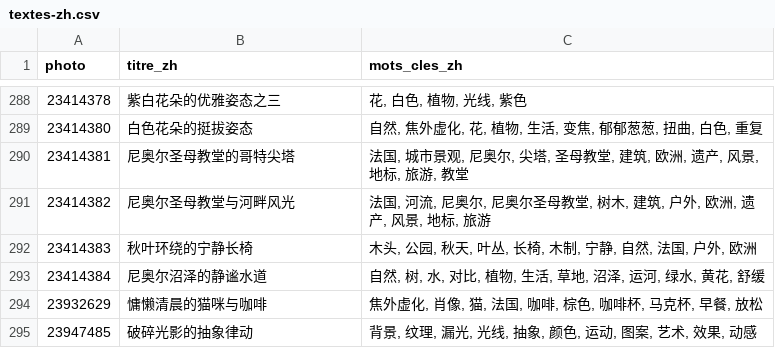
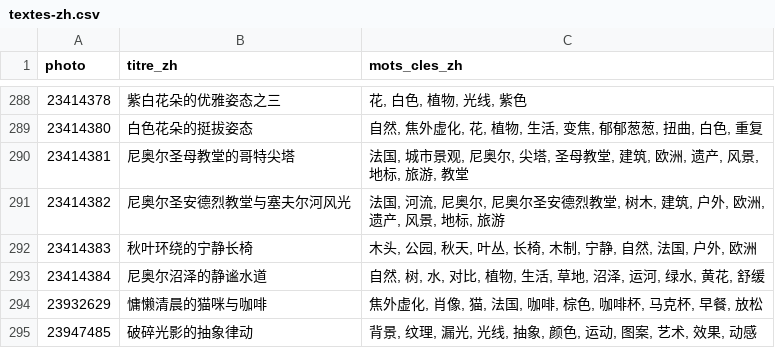
Before and after one commit to Willwonderc/PexelsWillwonder, a CSV file: vitrine/donnees/textes-zh.csv, drawn as a sheet; only a part is shown, gaps mark what is left out.

```diff
--- a/vitrine/donnees/textes-zh.csv
+++ b/vitrine/donnees/textes-zh.csv
@@ -290,3 +290,3 @@ photo,titre_zh,mots_cles_zh
 23414381,尼奥尔圣母教堂的哥特尖塔,"法国, 城市景观, 尼奥尔, 尖塔, 圣母教堂, 建筑, 欧洲, 遗产, 风景, 地标, 旅游, 教堂"
-23414382,尼奥尔圣母教堂与河畔风光,"法国, 河流, 尼奥尔, 尼奥尔圣母教堂, 树木, 建筑, 户外, 欧洲, 遗产, 风景, 地标, 旅游"
+23414382,尼奥尔圣安德烈教堂与塞夫尔河风光,"法国, 河流, 尼奥尔, 尼奥尔圣安德烈教堂, 树木, 建筑, 户外, 欧洲, 遗产, 风景, 地标, 旅游"
 23414383,秋叶环绕的宁静长椅,"木头, 公园, 秋天, 叶丛, 长椅, 木制, 宁静, 自然, 法国, 户外, 欧洲"
```
Also changed, not shown: vitrine/donnees/textes-fr.csv, 1 other file.
